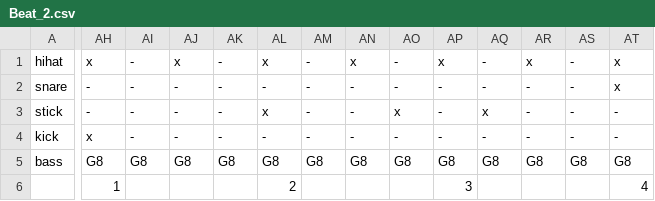
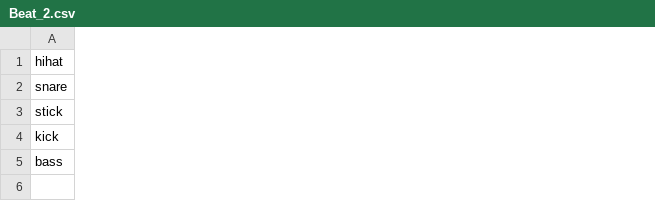
Before and after one commit to DWintermans/BeatShift, a CSV file: Assets/Data/Beat_2.csv, drawn as a sheet; only a part is shown, gaps mark what is left out; the diff covers the shown part only; the diff names each change by its address in the sheet, - before the commit and + after, or states it on an @@ line.

```diff
--- a/Assets/Data/Beat_2.csv
+++ b/Assets/Data/Beat_2.csv
-column AH, rows 1-6: x | - | - | x | G8 | 1
-column AI, rows 1-5: - | - | - | - | G8
-column AJ, rows 1-5: x | - | - | - | G8
-column AK, rows 1-5: - | - | - | - | G8
-column AL, rows 1-6: x | - | x | - | G8 | 2
-column AM, rows 1-5: - | - | - | - | G8
-column AN, rows 1-5: x | - | - | - | G8
-column AO, rows 1-5: - | - | x | - | G8
-column AP, rows 1-6: x | - | - | - | G8 | 3
-column AQ, rows 1-5: - | - | x | - | G8
-column AR, rows 1-5: x | - | - | - | G8
-column AS, rows 1-5: - | - | - | - | G8
-column AT, rows 1-6: x | x | - | - | G8 | 4
```
Also changed, not shown: 19 removed columns elsewhere in this file, 11 other files.
